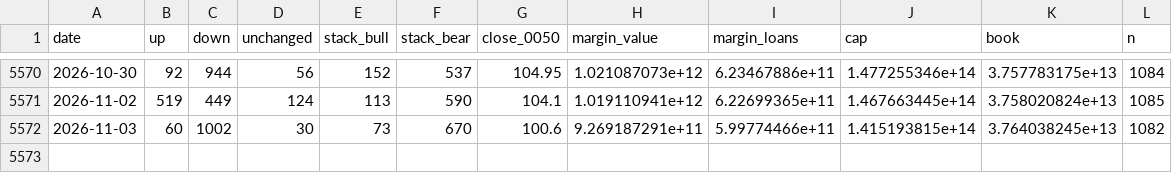
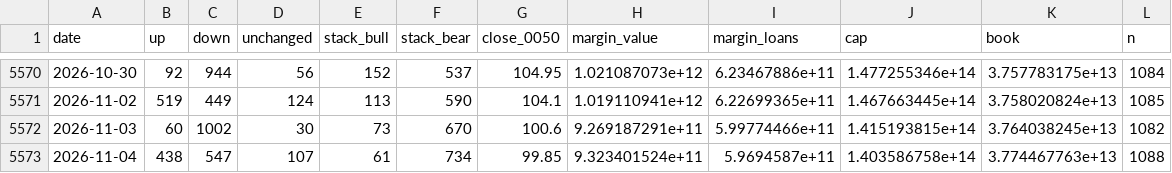
Before and after one commit to higumalu/taiex-pulse, a CSV file: twse_daily.csv, drawn as a sheet; only a part is shown, gaps mark what is left out; the diff names each change by its address in the sheet, - before the commit and + after, or states it on an @@ line.

```diff
--- a/twse_daily.csv
+++ b/twse_daily.csv
+row 5573: 2026-11-04 | 438 | 547 | 107 | 61 | 734 | 99.85 | 9.323401524e+11 | 5.9694587e+11 | 1.403586758e+14 | 3.774467763e+13 | 1088
```
Also changed, not shown: taiex.csv, taifex_net_oi.csv, 3 other files.
